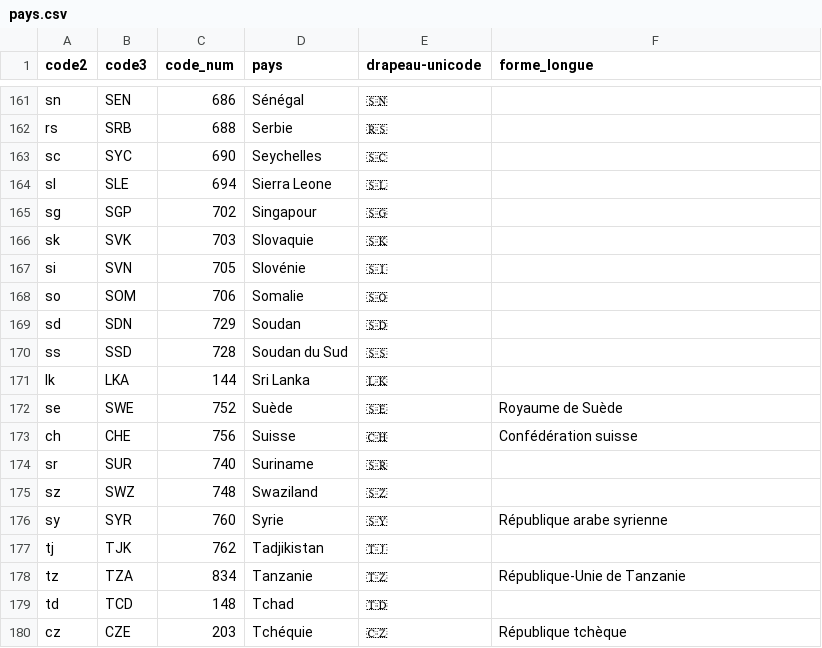
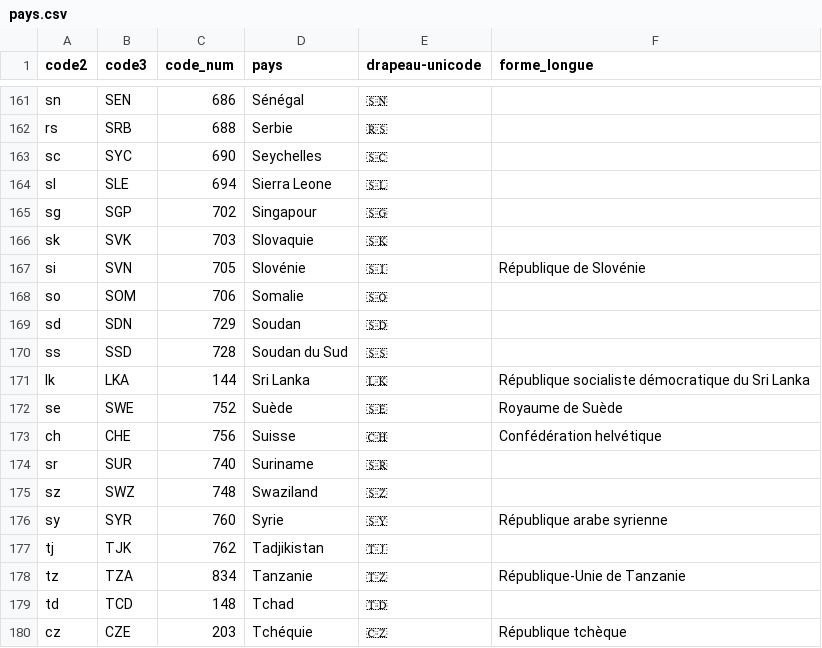
Before and after one commit to medina474/r5a10, a CSV file: data/geo/pays.csv, drawn as a sheet; only a part is shown, gaps mark what is left out.

```diff
--- a/data/geo/pays.csv
+++ b/data/geo/pays.csv
@@ -166,3 +166,3 @@ sg,SGP,702,Singapour,🇸🇬,
 sk,SVK,703,Slovaquie,🇸🇰,
-si,SVN,705,Slovénie,🇸🇮,
+si,SVN,705,Slovénie,🇸🇮,République de Slovénie
 so,SOM,706,Somalie,🇸🇴,
@@ -170,5 +170,5 @@ sd,SDN,729,Soudan,🇸🇩,
 ss,SSD,728,Soudan du Sud,🇸🇸,
-lk,LKA,144,Sri Lanka,🇱🇰,
+lk,LKA,144,Sri Lanka,🇱🇰,République socialiste démocratique du Sri Lanka
 se,SWE,752,Suède,🇸🇪,Royaume de Suède
-ch,CHE,756,Suisse,🇨🇭,Confédération suisse
+ch,CHE,756,Suisse,🇨🇭,Confédération helvétique
 sr,SUR,740,Suriname,🇸🇷,
```
Also changed, not shown: data/books/adresses.csv, 4 other files.
